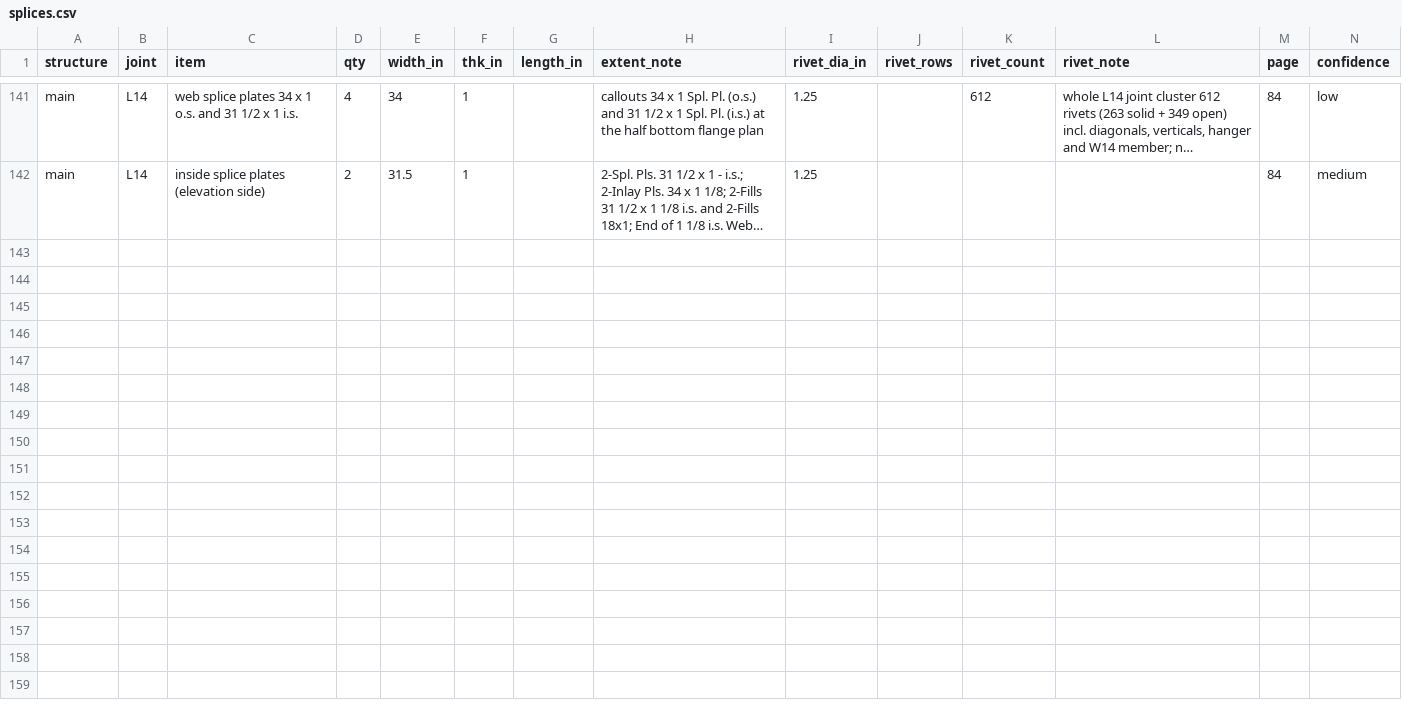
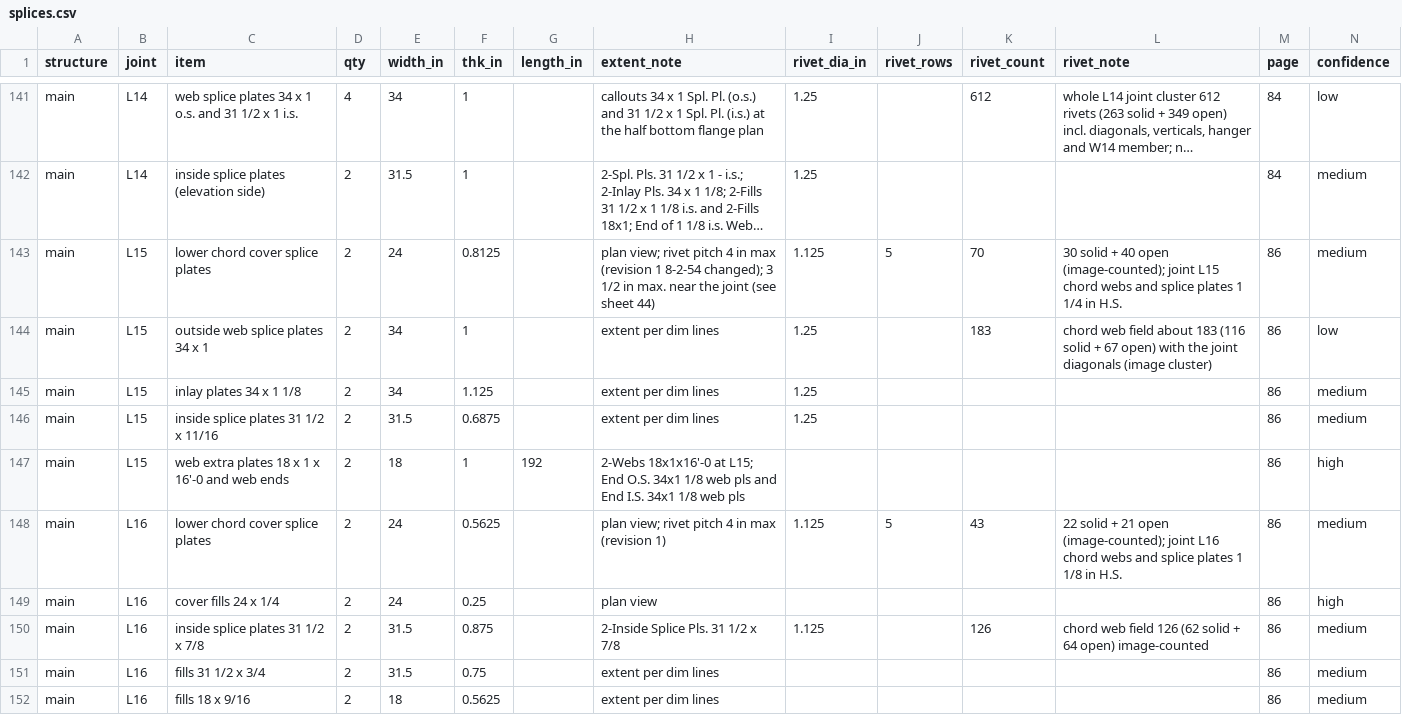
Before and after one commit to jefswat/Steel-Bridge-Bim, a CSV file: docs/plan-data/ptc-delaware-river/connections/splices.csv, drawn as a sheet; only a part is shown, gaps mark what is left out; long unchanged cells end in …; rows hold the shown columns only; the diff names each change by its address in the sheet, - before the commit and + after, or states it on an @@ line.

Commit message:
PTC connections: p.86

```diff
--- a/docs/plan-data/ptc-delaware-river/connections/splices.csv
+++ b/docs/plan-data/ptc-delaware-river/connections/splices.csv
+row 143: main | L15 | lower chord cover splice plates | 2 | 24 | 0.8125 |  | plan view; rivet pitch 4 in max (revision 1 8-2-54 changed); 3 1/2 in max. near the joint (see sheet 44) | 1.125 | 5 | 70 | 30 solid + 40 open (image-counted); joint L15 chord webs and splice plates 1 1/4 in H.S. | 86 | medium
+row 144: main | L15 | outside web splice plates 34 x 1 | 2 | 34 | 1 |  | extent per dim lines | 1.25 |  | 183 | chord web field about 183 (116 solid + 67 open) with the joint diagonals (image cluster) | 86 | low
+row 145: main | L15 | inlay plates 34 x 1 1/8 | 2 | 34 | 1.125 |  | extent per dim lines | 1.25 |  |  |  | 86 | medium
+row 146: main | L15 | inside splice plates 31 1/2 x 11/16 | 2 | 31.5 | 0.6875 |  | extent per dim lines | 1.25 |  |  |  | 86 | medium
+row 147: main | L15 | web extra plates 18 x 1 x 16'-0 and web ends | 2 | 18 | 1 | 192 | 2-Webs 18x1x16'-0 at L15; End O.S. 34x1 1/8 web pls and End I.S. 34x1 1/8 web pls |  |  |  |  | 86 | high
+row 148: main | L16 | lower chord cover splice plates | 2 | 24 | 0.5625 |  | plan view; rivet pitch 4 in max (revision 1) | 1.125 | 5 | 43 | 22 solid + 21 open (image-counted); joint L16 chord webs and splice plates 1 1/8 in H.S. | 86 | medium
+row 149: main | L16 | cover fills 24 x 1/4 | 2 | 24 | 0.25 |  | plan view |  |  |  |  | 86 | high
+row 150: main | L16 | inside splice plates 31 1/2 x 7/8 | 2 | 31.5 | 0.875 |  | 2-Inside Splice Pls. 31 1/2 x 7/8 | 1.125 |  | 126 | chord web field 126 (62 solid + 64 open) image-counted | 86 | medium
+row 151: main | L16 | fills 31 1/2 x 3/4 | 2 | 31.5 | 0.75 |  | extent per dim lines |  |  |  |  | 86 | medium
+row 152: main | L16 | fills 18 x 9/16 | 2 | 18 | 0.5625 |  | extent per dim lines |  |  |  |  | 86 | medium
```
Also changed, not shown: docs/plan-data/ptc-delaware-river/connections/gussets.csv.
